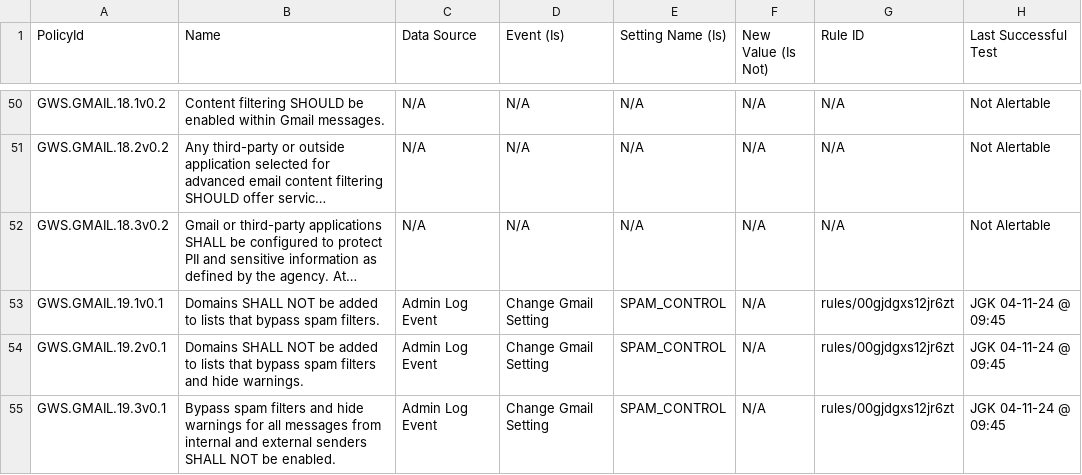
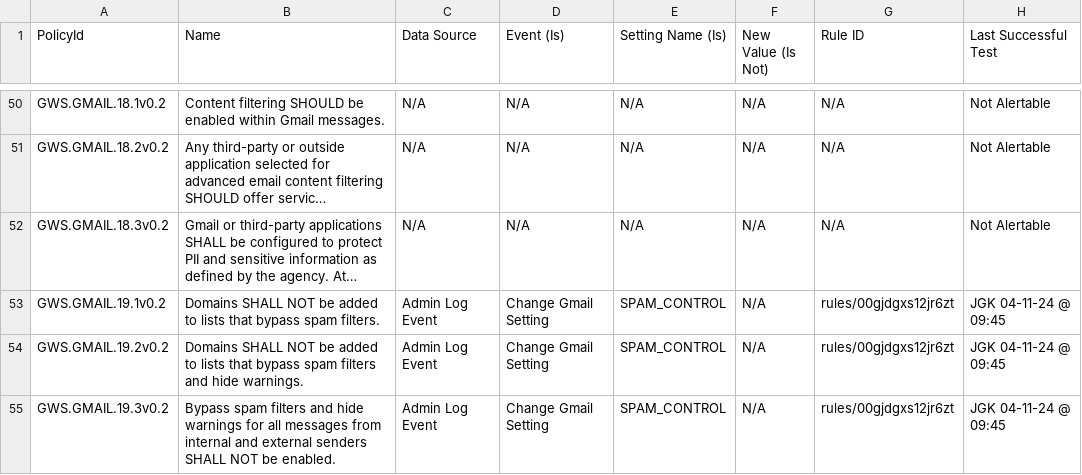
Before and after one commit to cisagov/ScubaGoggles, a CSV file: drift-rules/GWS Drift Monitoring Rules - Gmail.csv, drawn as a sheet; only a part is shown, gaps mark what is left out; long unchanged cells end in …; the diff names each change by its address in the sheet, - before the commit and + after, or states it on an @@ line.

```diff
--- a/drift-rules/GWS Drift Monitoring Rules - Gmail.csv
+++ b/drift-rules/GWS Drift Monitoring Rules - Gmail.csv
-A53 (PolicyId): GWS.GMAIL.19.1v0.1
+A53 (PolicyId): GWS.GMAIL.19.1v0.2
-A54 (PolicyId): GWS.GMAIL.19.2v0.1
+A54 (PolicyId): GWS.GMAIL.19.2v0.2
-A55 (PolicyId): GWS.GMAIL.19.3v0.1
+A55 (PolicyId): GWS.GMAIL.19.3v0.2
```
Also changed, not shown: 1 other file.
